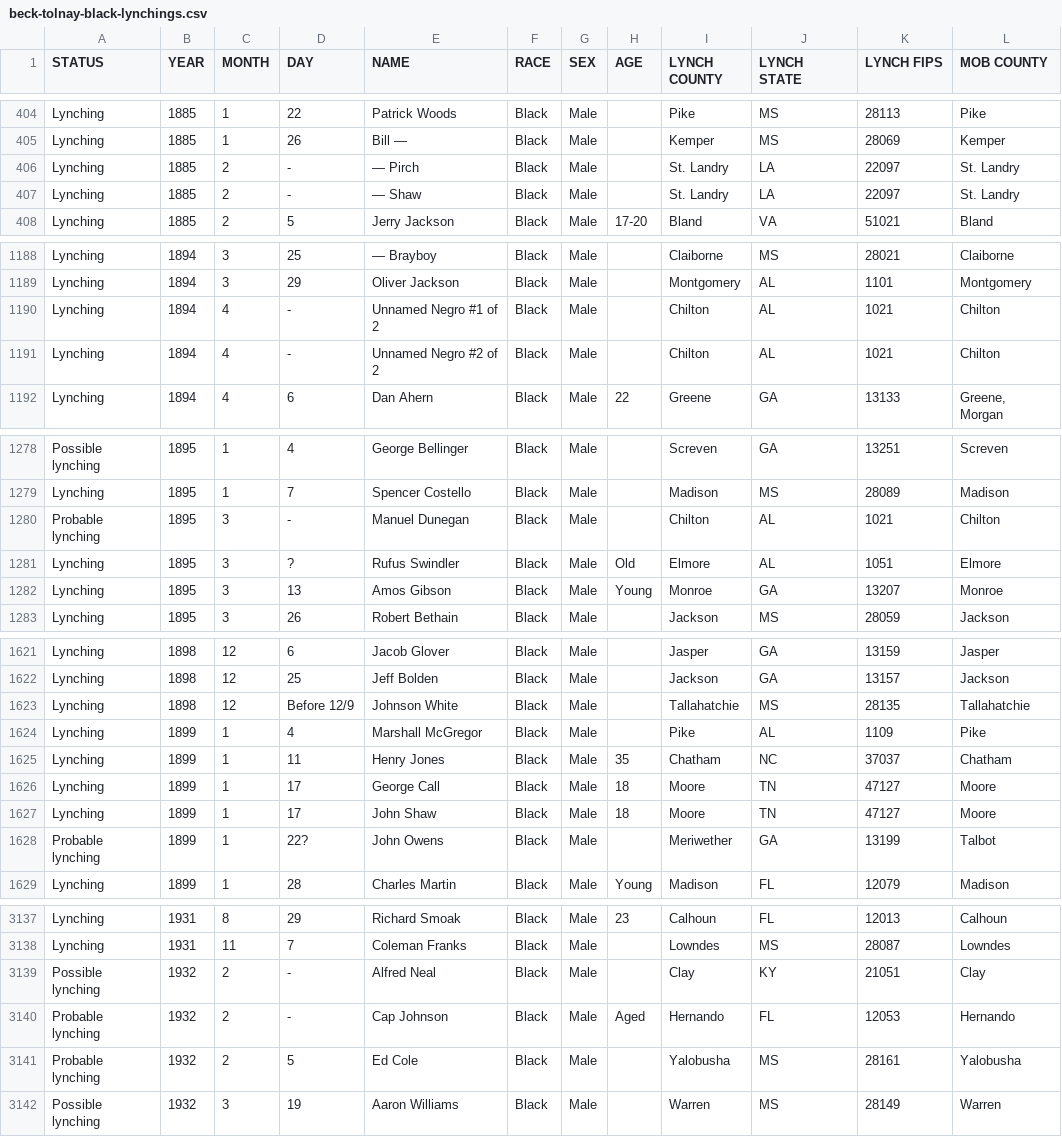
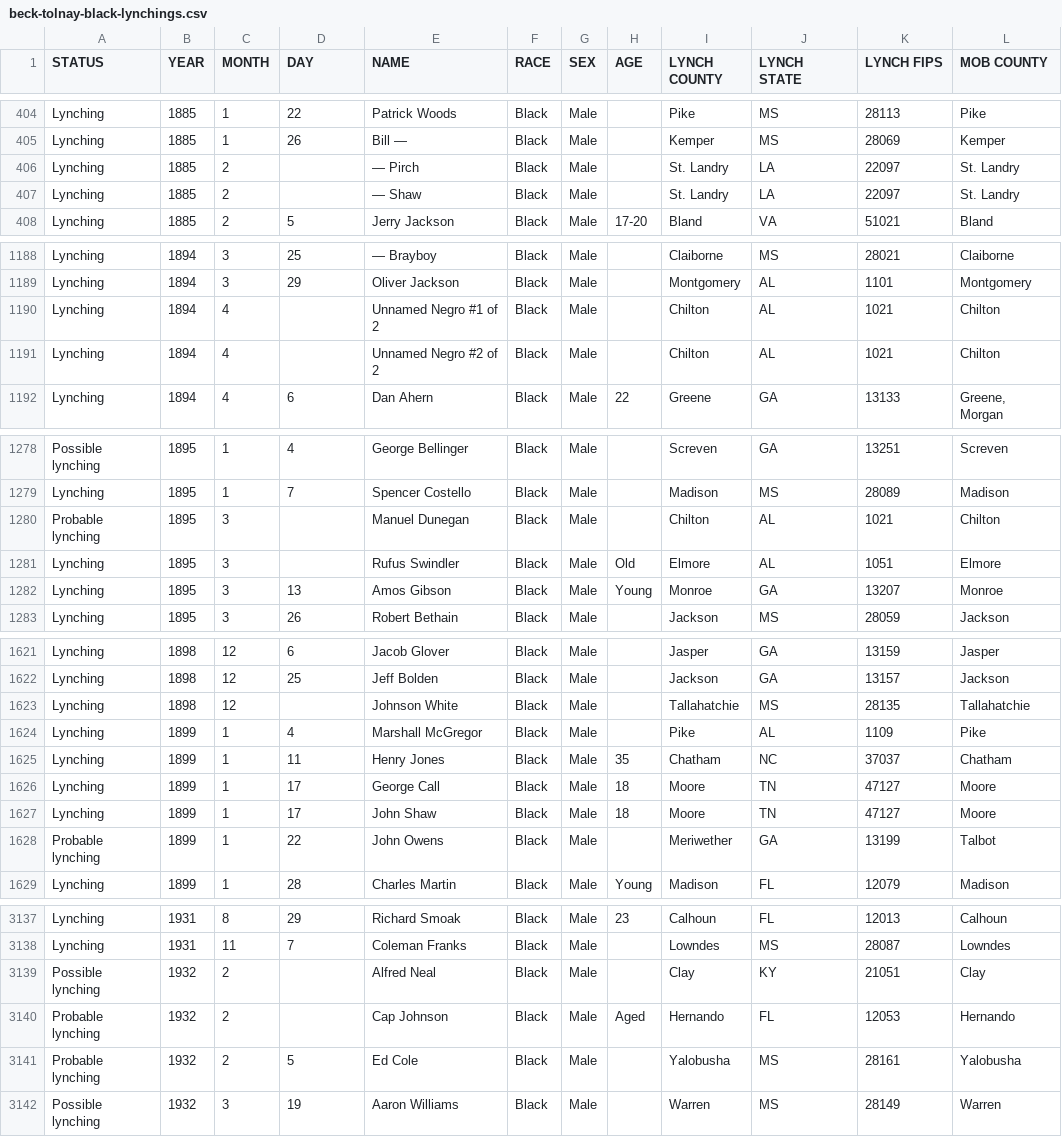
Before and after one commit to KevinHegg/chinese-violence-portal, a CSV file: src/data/beck-tolnay-black-lynchings.csv, drawn as a sheet; only a part is shown, gaps mark what is left out; the diff covers the shown part only; the diff names each change by its address in the sheet, - before the commit and + after, or states it on an @@ line.

```diff
--- a/src/data/beck-tolnay-black-lynchings.csv
+++ b/src/data/beck-tolnay-black-lynchings.csv
-D406:D407 (DAY): -
+D406:D407 (DAY): (empty)
-D1190:D1191 (DAY): -
+D1190:D1191 (DAY): (empty)
-D1280 (DAY): -
+D1280 (DAY): (empty)
-D1281 (DAY): ?
+D1281 (DAY): (empty)
-D1623 (DAY): Before 12/9
+D1623 (DAY): (empty)
-D1628 (DAY): 22?
+D1628 (DAY): 22
-D3139:D3140 (DAY): -
+D3139:D3140 (DAY): (empty)
```
Also changed, not shown: 35 edited cells elsewhere in this file, 48 other files.
